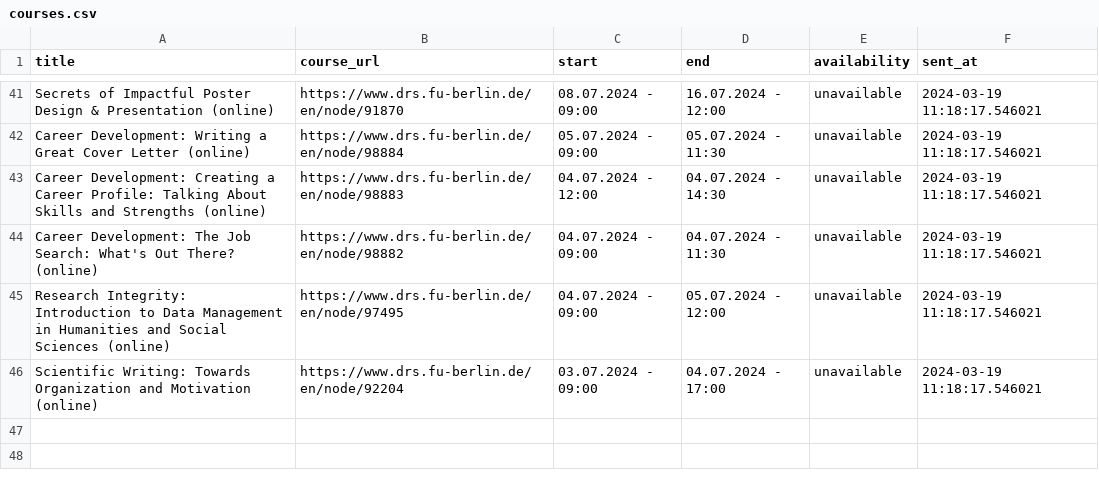
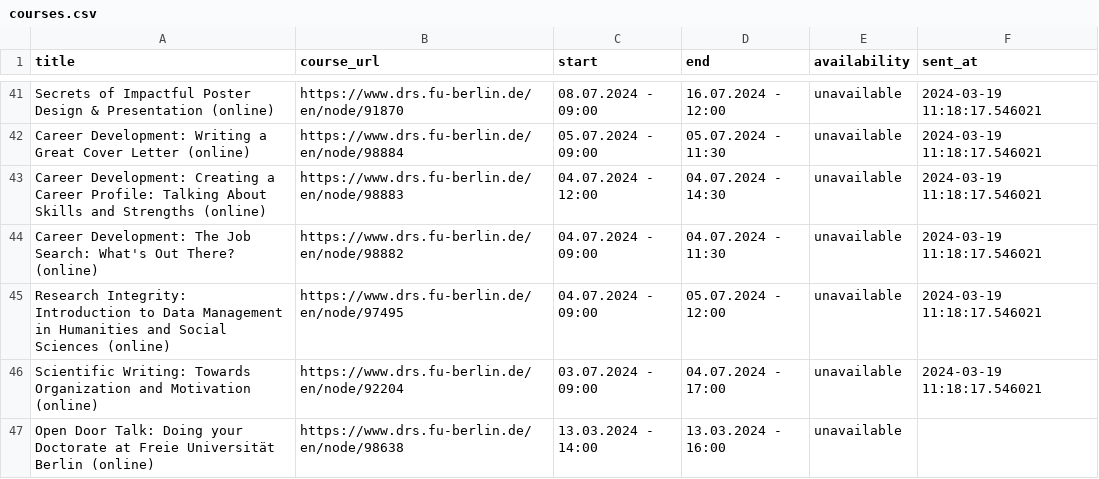
Before and after one commit to anapaulagomes/drs_bot, a CSV file: courses.csv, drawn as a sheet; only a part is shown, gaps mark what is left out; the diff names each change by its address in the sheet, - before the commit and + after, or states it on an @@ line.

```diff
--- a/courses.csv
+++ b/courses.csv
+row 47: Open Door Talk: Doing your Doctorate at Freie Universität Berlin (online) | https://www.drs.fu-berlin.de/en/node/98638 | 13.03.2024 - 14:00 | 13.03.2024 - 16:00 | unavailable
```
